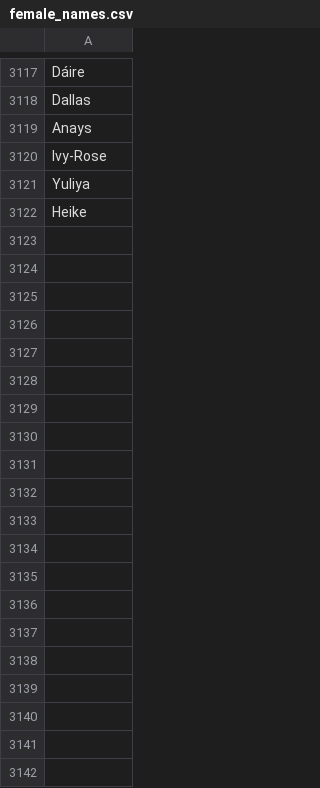
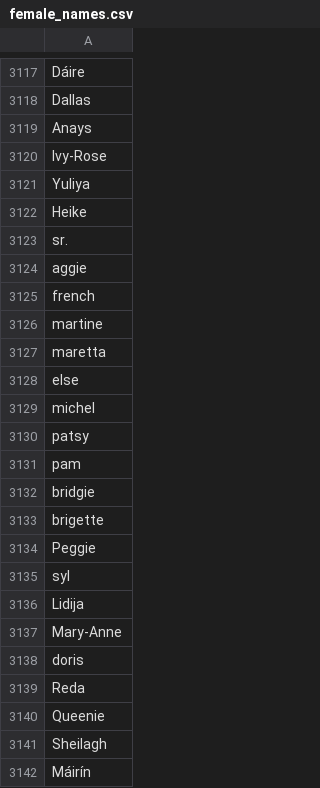
Before and after one commit to dmnfarrell/teaching, a CSV file: misc/female_names.csv, drawn as a sheet; only a part is shown, gaps mark what is left out; the diff covers the shown part only.

```diff
--- a/misc/female_names.csv
+++ b/misc/female_names.csv
@@ -3122 +3122,21 @@ Yuliya
 Heike
+sr.
+aggie
+french
+martine
+maretta
+else
+michel
+patsy
+pam
+bridgie
+brigette
+Peggie
+syl
+Lidija
+Mary-Anne
+doris
+Reda
+Queenie
+Sheilagh
+Máirín
```
Also changed, not shown: 21 added rows elsewhere in this file, 5 other files.
